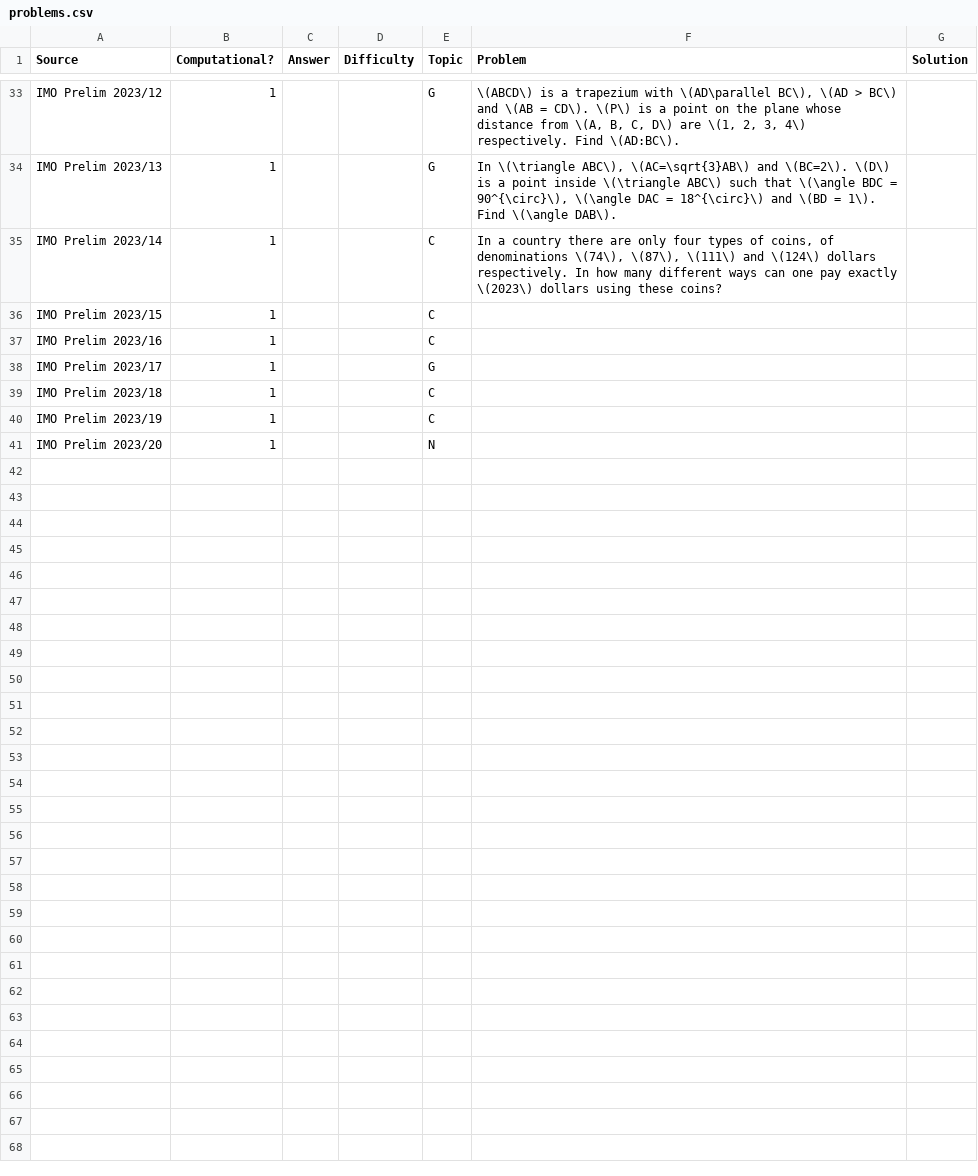
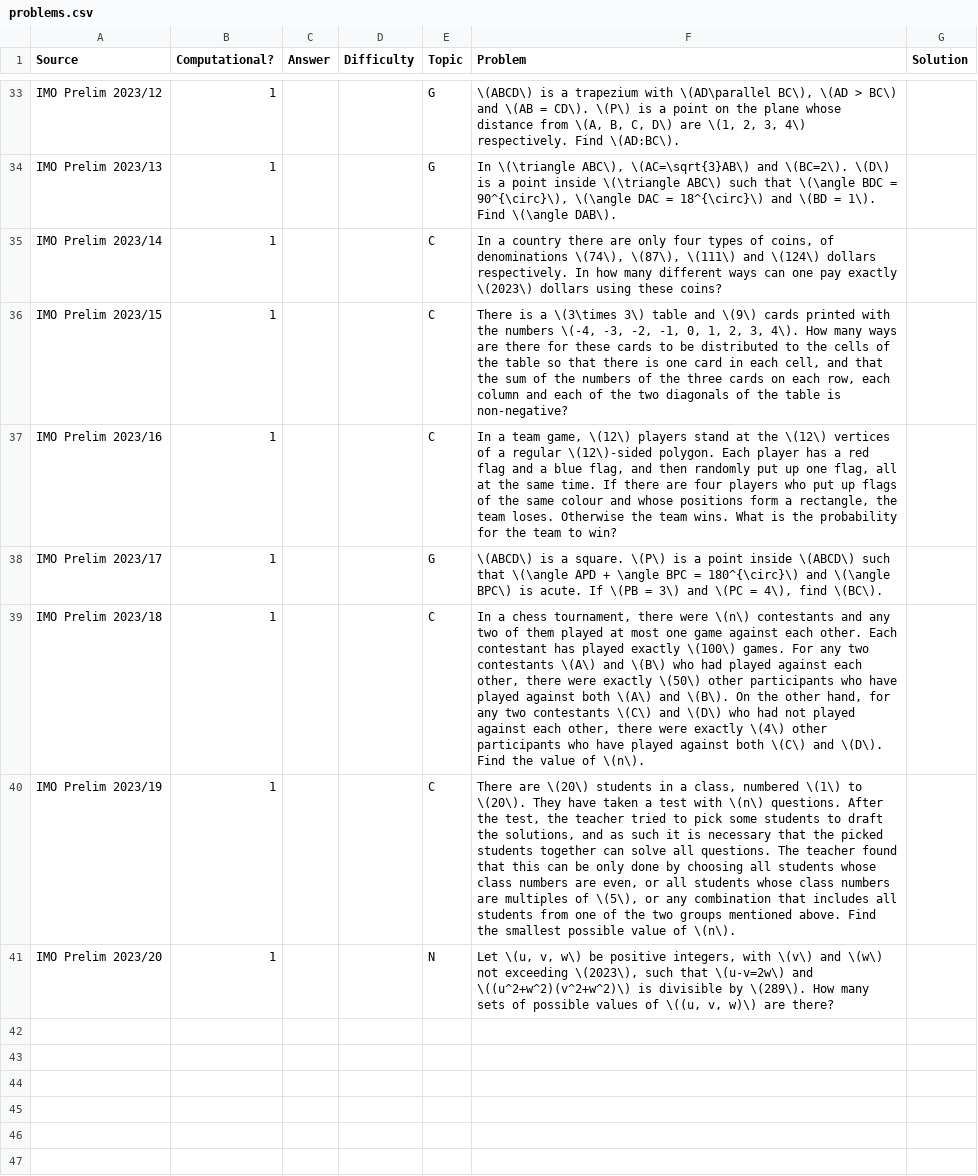
Before and after one commit to LLL2022/math-olympiad-trainer, a CSV file: problems.csv, drawn as a sheet; only a part is shown, gaps mark what is left out; the shorter side is filled out with more unchanged rows.

Commit message:
Update problems.csv

```diff
--- a/problems.csv
+++ b/problems.csv
@@ -35,8 +35,8 @@ IMO Prelim 2023/13;1;;;G;In \(\triangle ABC\), \(AC=\sqrt{3}AB\) and \(BC=2\). \
 IMO Prelim 2023/14;1;;;C;In a country there are only four types of coins, of denominations \(74\), \(87\), \(111\) and \(124\) dollars respectively. In how many different ways can one pay exactly \(2023\) dollars using these coins?;
-IMO Prelim 2023/15;1;;;C;;
-IMO Prelim 2023/16;1;;;C;;
-IMO Prelim 2023/17;1;;;G;;
-IMO Prelim 2023/18;1;;;C;;
-IMO Prelim 2023/19;1;;;C;;
-IMO Prelim 2023/20;1;;;N;;
+IMO Prelim 2023/15;1;;;C;There is a \(3\times 3\) table and \(9\) cards printed with the numbers \(-4, -3, -2, -1, 0, 1, 2, 3, 4\). How many ways are there for these cards to be distributed to the cells of the table so that there is one card in each cell, and that the sum of the numbers of the three cards on each row, each column and each of the two diagonals of the table is non-negative?;
+IMO Prelim 2023/16;1;;;C;In a team game, \(12\) players stand at the \(12\) vertices of a regular \(12\)-sided polygon. Each player has a red flag and a blue flag, and then randomly put up one flag, all at the same time. If there are four players who put up flags of the same colour and whose positions form a rectangle, the team loses. Otherwise the team wins. What is the probability for the team to win?;
+IMO Prelim 2023/17;1;;;G;\(ABCD\) is a square. \(P\) is a point inside \(ABCD\) such that \(\angle APD + \angle BPC = 180^{\circ}\) and \(\angle BPC\) is acute. If \(PB = 3\) and \(PC = 4\), find \(BC\).;
+IMO Prelim 2023/18;1;;;C;In a chess tournament, there were \(n\) contestants and any two of them played at most one game against each other. Each contestant has played exactly \(100\) games. For any two contestants \(A\) and \(B\) who had played against each other, there were exactly \(50\) other participants who have played against both \(A\) and \(B\). On the other hand, for any two contestants \(C\) and \(D\) who had not played against each other, there were exactly \(4\) other participants who have played against both \(C\) and \(D\). Find the value of \(n\).;
+IMO Prelim 2023/19;1;;;C;There are \(20\) students in a class, numbered \(1\) to \(20\). They have taken a test with \(n\) questions. After the test, the teacher tried to pick some students to draft the solutions, and as such it is necessary that the picked students together can solve all questions. The teacher found that this can be only done by choosing all students whose class numbers are even, or all students whose class numbers are multiples of \(5\), or any combination that includes all students from one of the two groups mentioned above. Find the smallest possible value of \(n\).;
+IMO Prelim 2023/20;1;;;N;Let \(u, v, w\) be positive integers, with \(v\) and \(w\) not exceeding \(2023\), such that \(u-v=2w\) and \((u^2+w^2)(v^2+w^2)\) is divisible by \(289\). How many sets of possible values of \((u, v, w)\) are there?;
 ;;;;;;
```
